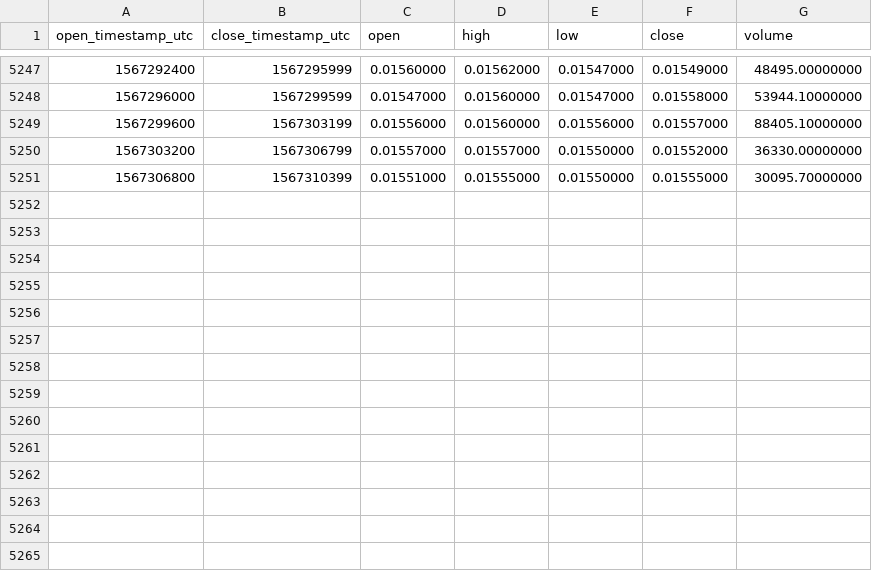
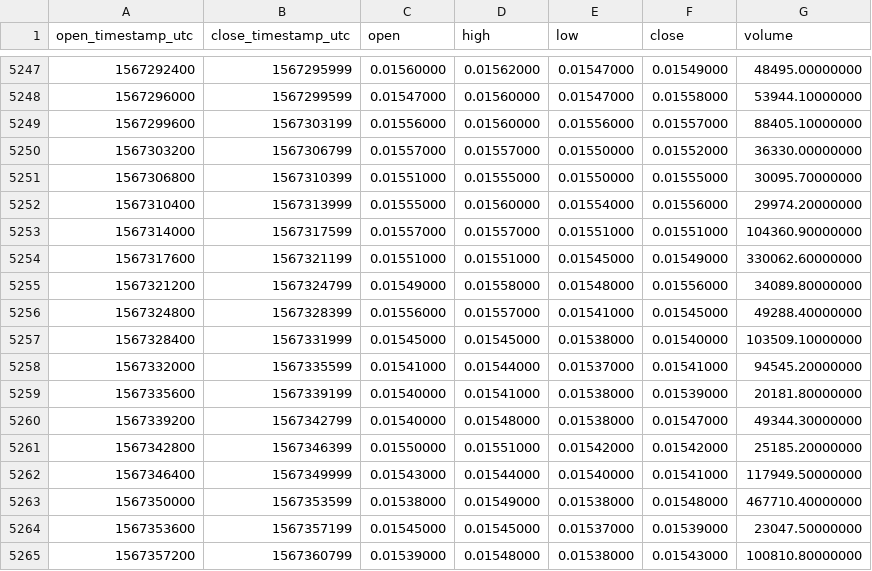
Before and after one commit to cryptobigbro/binance-TRXUSDC, a CSV file: binance-TRXUSDC-1h.csv, drawn as a sheet; only a part is shown, gaps mark what is left out.

Commit message:
Update OHLCV data.

```diff
--- a/binance-TRXUSDC-1h.csv
+++ b/binance-TRXUSDC-1h.csv
@@ -5251 +5251,15 @@ open_timestamp_utc,close_timestamp_utc,open,high,low,close,volume
 1567306800,1567310399,0.01551000,0.01555000,0.01550000,0.01555000,30095.70000000
+1567310400,1567313999,0.01555000,0.01560000,0.01554000,0.01556000,29974.20000000
+1567314000,1567317599,0.01557000,0.01557000,0.01551000,0.01551000,104360.90000000
+1567317600,1567321199,0.01551000,0.01551000,0.01545000,0.01549000,330062.60000000
+1567321200,1567324799,0.01549000,0.01558000,0.01548000,0.01556000,34089.80000000
+1567324800,1567328399,0.01556000,0.01557000,0.01541000,0.01545000,49288.40000000
+1567328400,1567331999,0.01545000,0.01545000,0.01538000,0.01540000,103509.10000000
+1567332000,1567335599,0.01541000,0.01544000,0.01537000,0.01541000,94545.20000000
+1567335600,1567339199,0.01540000,0.01541000,0.01538000,0.01539000,20181.80000000
+1567339200,1567342799,0.01540000,0.01548000,0.01538000,0.01547000,49344.30000000
+1567342800,1567346399,0.01550000,0.01551000,0.01542000,0.01542000,25185.20000000
+1567346400,1567349999,0.01543000,0.01544000,0.01540000,0.01541000,117949.50000000
+1567350000,1567353599,0.01538000,0.01549000,0.01538000,0.01548000,467710.40000000
+1567353600,1567357199,0.01545000,0.01545000,0.01537000,0.01539000,23047.50000000
+1567357200,1567360799,0.01539000,0.01548000,0.01538000,0.01543000,100810.80000000
```
